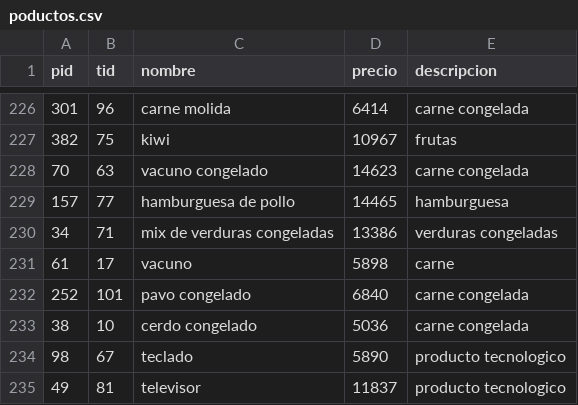
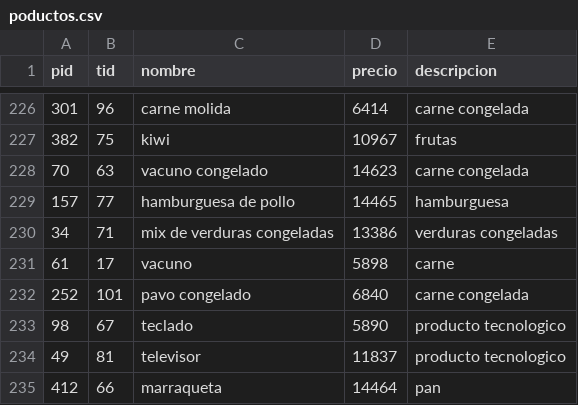
Before and after one commit to BelenSilva1204/TSUKUYOMI_INFINITO, a CSV file: Entrega2/csvs/poductos.csv, drawn as a sheet; only a part is shown, gaps mark what is left out; the shorter side is filled out with more unchanged rows.

Commit message:
csvs_V4

```diff
--- a/Entrega2/csvs/poductos.csv
+++ b/Entrega2/csvs/poductos.csv
@@ -232,3 +232,2 @@ pid,tid,nombre,precio,descripcion
 252,101,pavo congelado,6840,carne congelada
-38,10,cerdo congelado,5036,carne congelada
 98,67,teclado,5890,producto tecnologico
```
